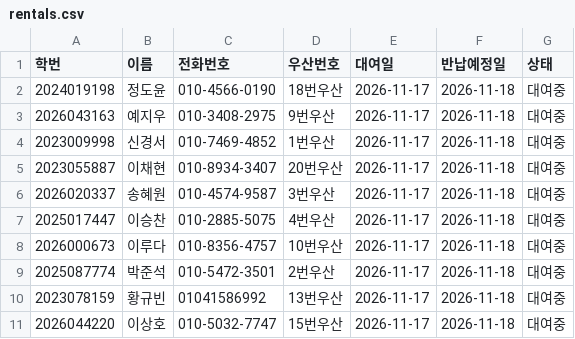
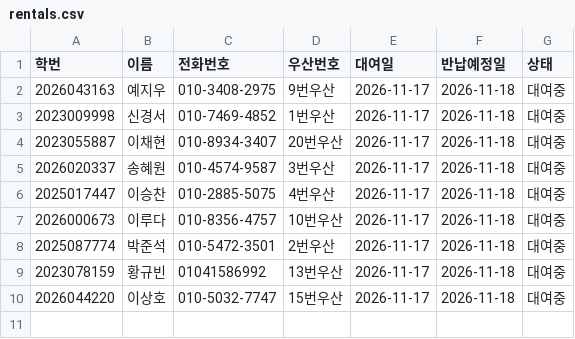
Before and after one commit to i088785/umbrella-rental, a CSV file: rentals.csv, drawn as a sheet; the diff names each change by its address in the sheet, - before the commit and + after, or states it on an @@ line.

Commit message:
Update rentals.csv via Streamlit App

```diff
--- a/rentals.csv
+++ b/rentals.csv
-row 2: 2024019198 | 정도윤 | 010-4566-0190 | 18번우산 | 2026-11-17 | 2026-11-18 | 대여중
```
